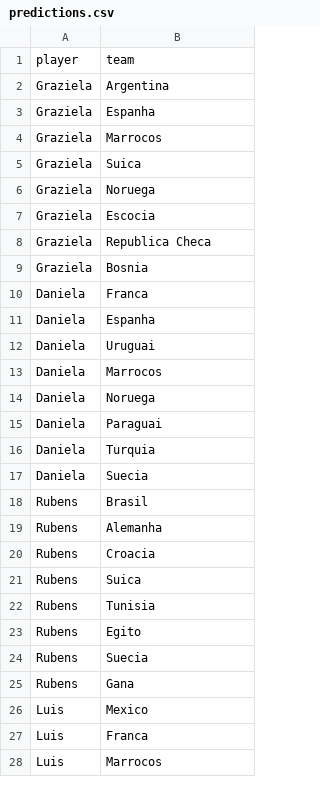
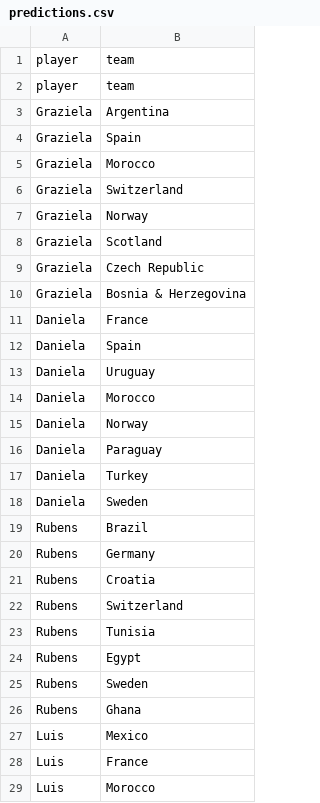
Before and after one commit to gluzia/world-cup-dashboard, a CSV file: data/predictions.csv, drawn as a sheet; only a part is shown; the diff covers the shown part only.

```diff
--- a/data/predictions.csv
+++ b/data/predictions.csv
@@ -1,28 +1,29 @@
 player,team
+player,team
 Graziela,Argentina
-Graziela,Espanha
-Graziela,Marrocos
-Graziela,Suica
-Graziela,Noruega
-Graziela,Escocia
-Graziela,Republica Checa
-Graziela,Bosnia
-Daniela,Franca
-Daniela,Espanha
-Daniela,Uruguai
-Daniela,Marrocos
-Daniela,Noruega
-Daniela,Paraguai
-Daniela,Turquia
-Daniela,Suecia
-Rubens,Brasil
-Rubens,Alemanha
-Rubens,Croacia
-Rubens,Suica
+Graziela,Spain
+Graziela,Morocco
+Graziela,Switzerland
+Graziela,Norway
+Graziela,Scotland
+Graziela,Czech Republic
+Graziela,Bosnia & Herzegovina
+Daniela,France
+Daniela,Spain
+Daniela,Uruguay
+Daniela,Morocco
+Daniela,Norway
+Daniela,Paraguay
+Daniela,Turkey
+Daniela,Sweden
+Rubens,Brazil
+Rubens,Germany
+Rubens,Croatia
+Rubens,Switzerland
 Rubens,Tunisia
-Rubens,Egito
-Rubens,Suecia
-Rubens,Gana
+Rubens,Egypt
+Rubens,Sweden
+Rubens,Ghana
 Luis,Mexico
-Luis,Franca
-Luis,Marrocos
+Luis,France
+Luis,Morocco
```
Also changed, not shown: 61 edited cells elsewhere in this file, data/matches.csv, 1 other file.
